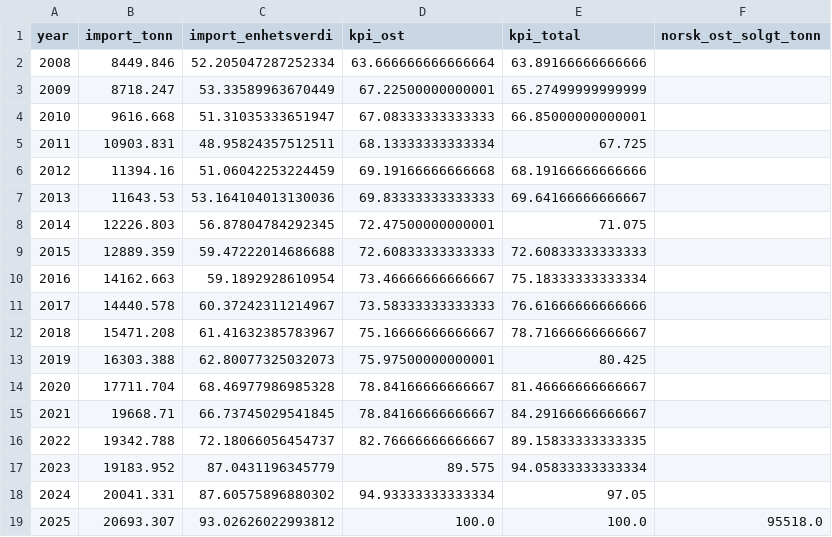
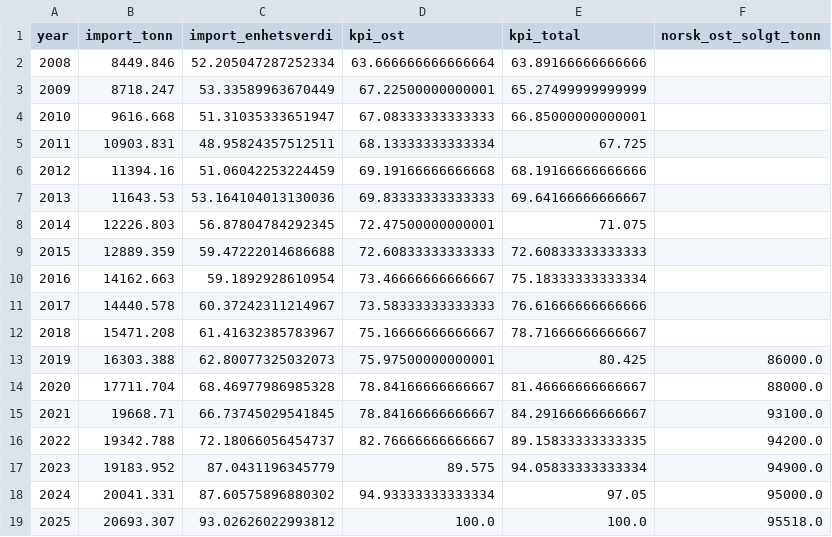
Before and after one commit to jakobes1999-boop/Testing, a CSV file: gruyere-did/results/armington_panel.csv, drawn as a sheet.

```diff
--- a/gruyere-did/results/armington_panel.csv
+++ b/gruyere-did/results/armington_panel.csv
@@ -12,8 +12,8 @@ year,import_tonn,import_enhetsverdi,kpi_ost,kpi_total,norsk_ost_solgt_tonn
 2018,15471.208,61.41632385783967,75.16666666666667,78.71666666666667,
-2019,16303.388,62.80077325032073,75.97500000000001,80.425,
-2020,17711.704,68.46977986985328,78.84166666666667,81.46666666666667,
-2021,19668.71,66.73745029541845,78.84166666666667,84.29166666666667,
-2022,19342.788,72.18066056454737,82.76666666666667,89.15833333333335,
-2023,19183.952,87.0431196345779,89.575,94.05833333333334,
-2024,20041.331,87.60575896880302,94.93333333333334,97.05,
+2019,16303.388,62.80077325032073,75.97500000000001,80.425,86000.0
+2020,17711.704,68.46977986985328,78.84166666666667,81.46666666666667,88000.0
+2021,19668.71,66.73745029541845,78.84166666666667,84.29166666666667,93100.0
+2022,19342.788,72.18066056454737,82.76666666666667,89.15833333333335,94200.0
+2023,19183.952,87.0431196345779,89.575,94.05833333333334,94900.0
+2024,20041.331,87.60575896880302,94.93333333333334,97.05,95000.0
 2025,20693.307,93.02626022993812,100.0,100.0,95518.0
```
Also changed, not shown: 4 other files.
